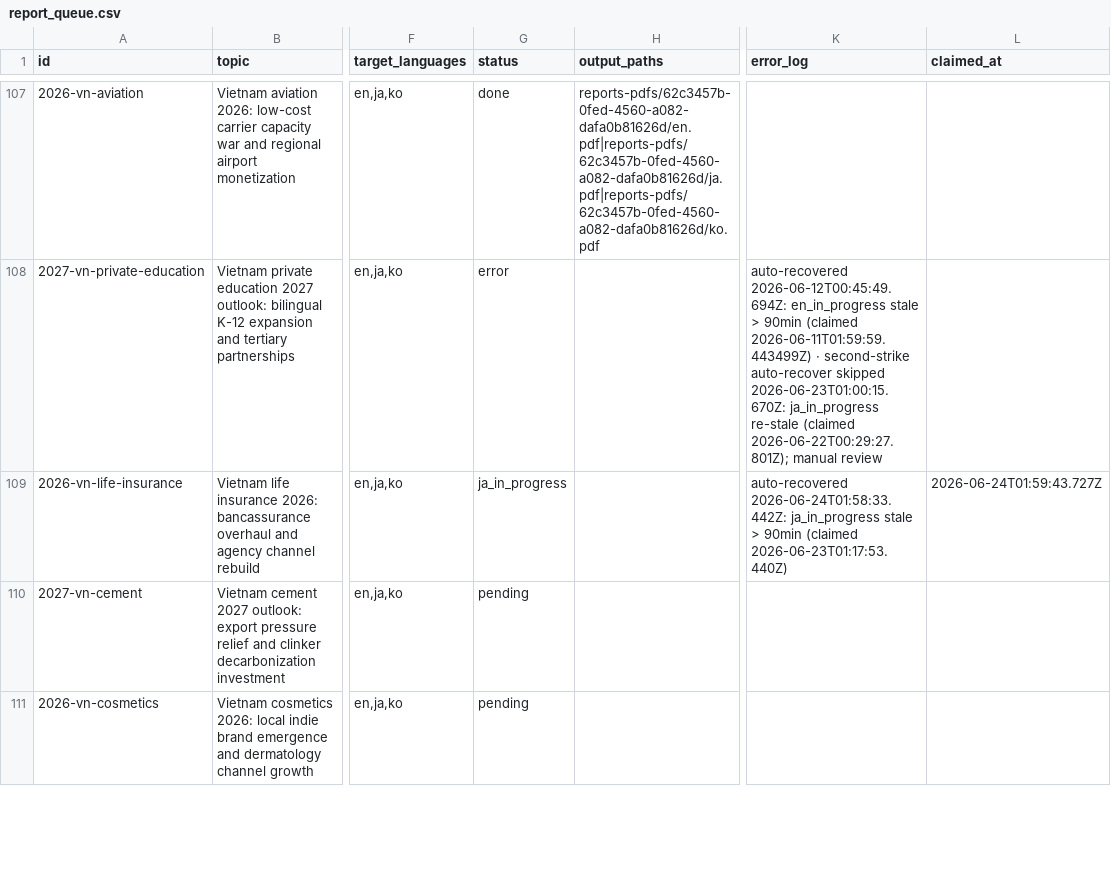
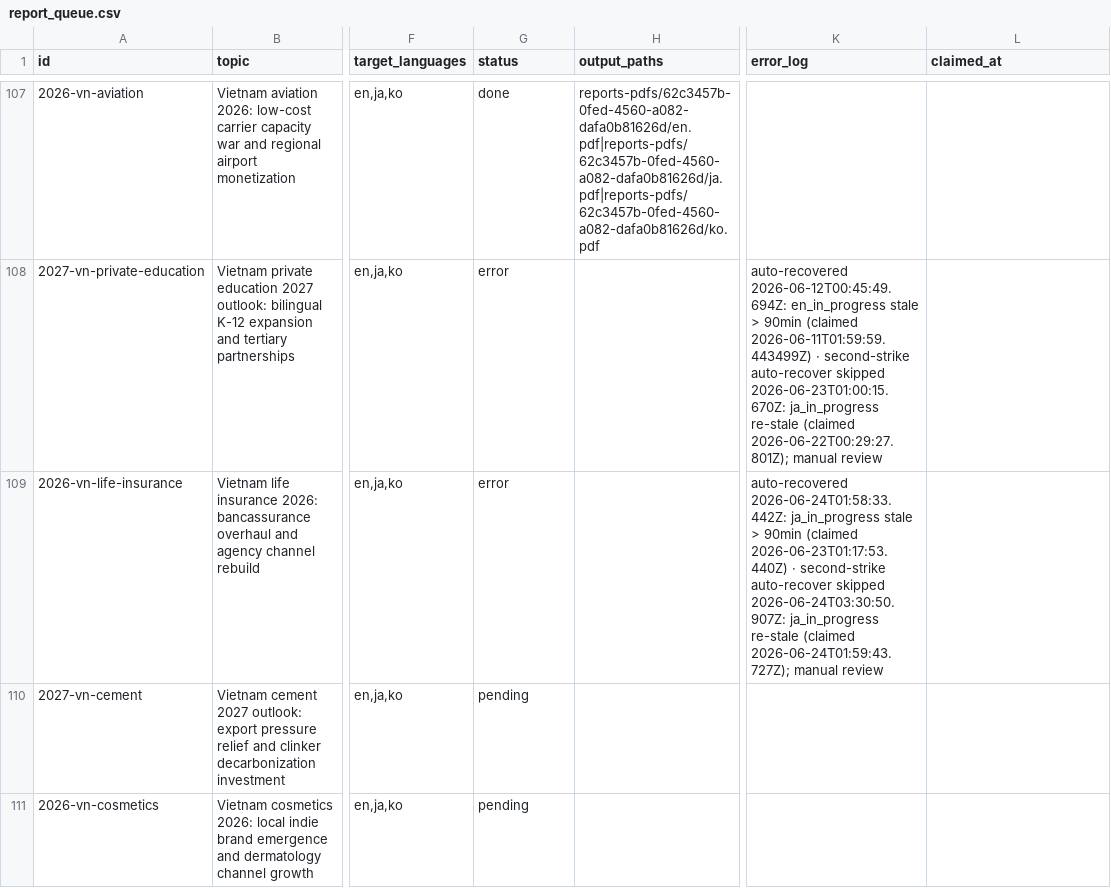
Before and after one commit to henryvn2004-arch/kira-research, a CSV file: data/report_queue.csv, drawn as a sheet; only a part is shown, gaps mark what is left out; the diff names each change by its address in the sheet, - before the commit and + after, or states it on an @@ line.

Commit message:
batch: auto-recover 1 stale claim(s)

```diff
--- a/data/report_queue.csv
+++ b/data/report_queue.csv
-G109 (status): ja_in_progress
+G109 (status): error
-K109 (error_log): …(claimed 2026-06-23T01:17:53.440Z)
+K109 (error_log): …(claimed 2026-06-23T01:17:53.440Z) · second-strike auto-recover skipped 2026-06-24T03:30:50.907Z: ja_in_progress re-stale (claimed 2026-06-24T01:59:43.727Z); manual review
-L109 (claimed_at): 2026-06-24T01:59:43.727Z
+L109 (claimed_at): (empty)
```
